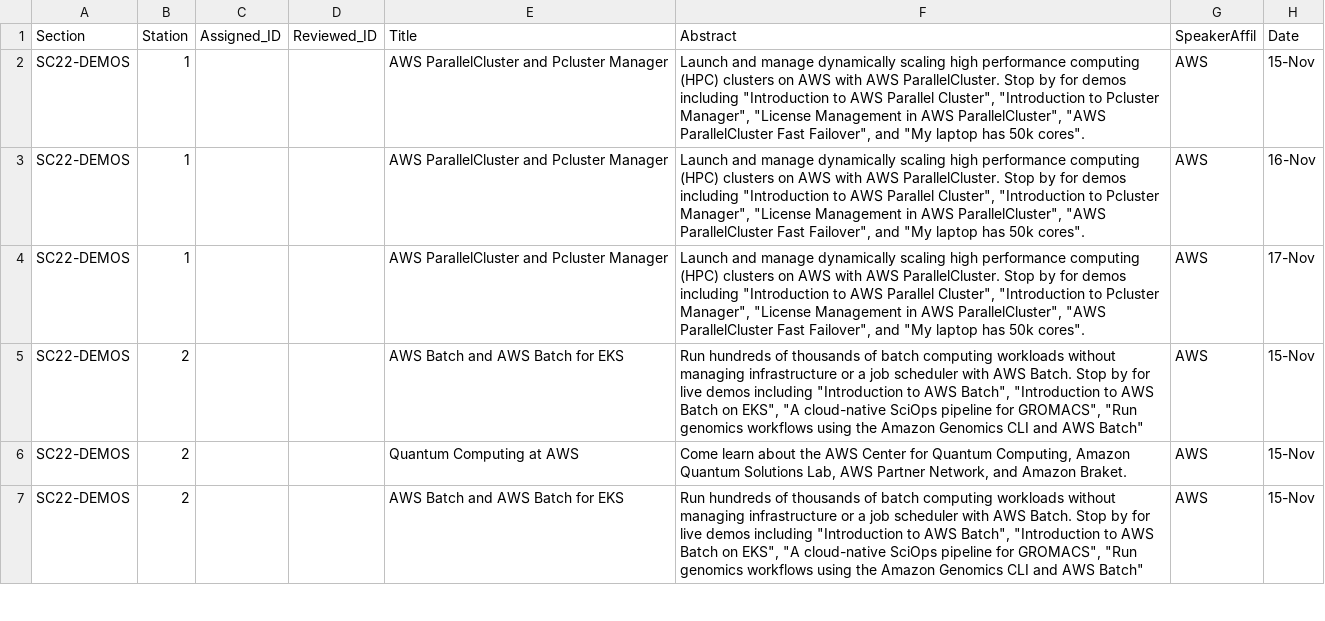
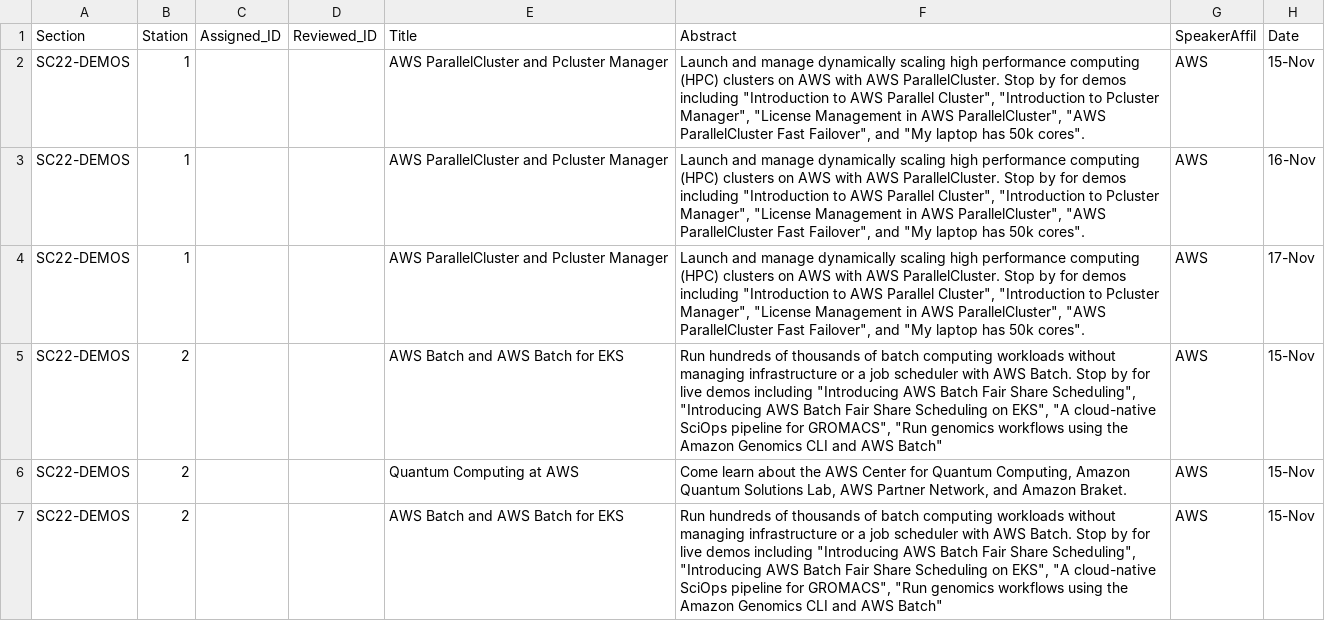
Before and after one commit to hpc-dr/day1hpc.github.io, a CSV file: scripts/sc22schedule.csv, drawn as a sheet; only a part is shown; the diff covers the shown part only; the diff names each change by its address in the sheet, - before the commit and + after, or states it on an @@ line.

Commit message:
Generated with updated Batch demo names

```diff
--- a/scripts/sc22schedule.csv
+++ b/scripts/sc22schedule.csv
-F5 (Abstract): …demos including "Introduction to AWS Batch", "Introduction to AWS Batch on EKS",…
+F5 (Abstract): …demos including "Introducing AWS Batch Fair Share Scheduling", "Introducing AWS Batch Fair Share Scheduling on EKS",…
-F7 (Abstract): …demos including "Introduction to AWS Batch", "Introduction to AWS Batch on EKS",…
+F7 (Abstract): …demos including "Introducing AWS Batch Fair Share Scheduling", "Introducing AWS Batch Fair Share Scheduling on EKS",…
```
Also changed, not shown: 2 edited cells elsewhere in this file, 4 other files.
